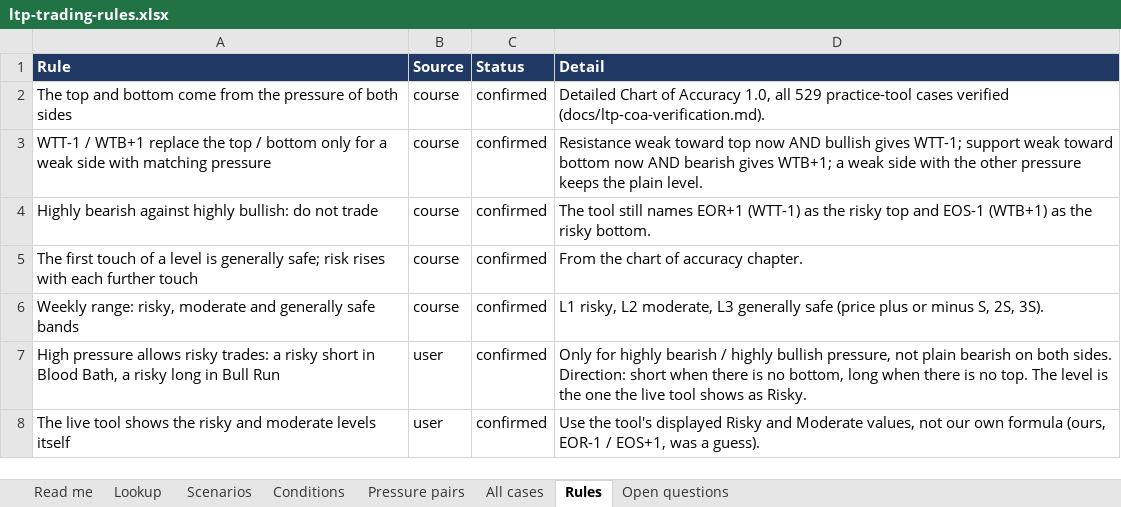
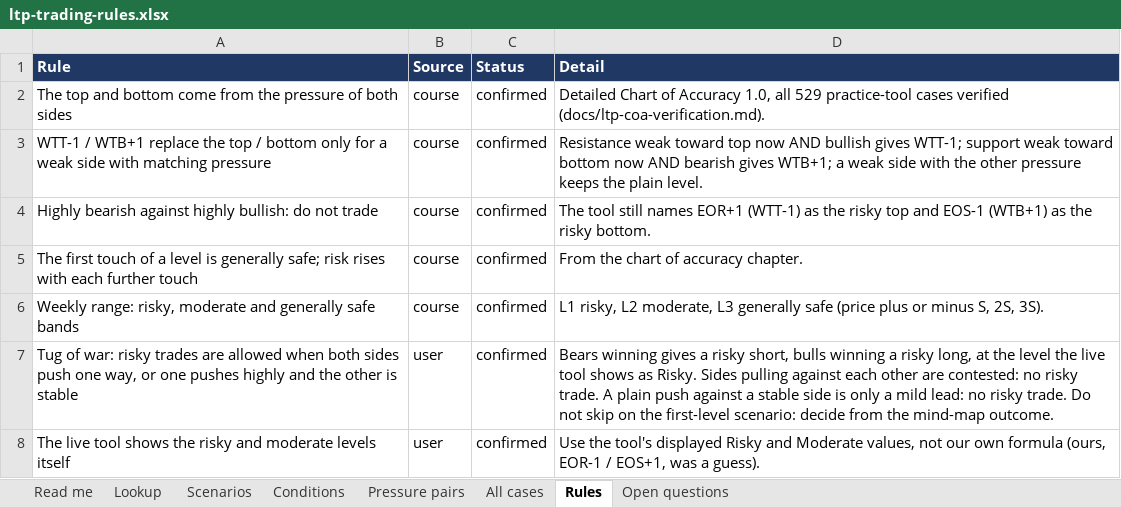
Before and after one commit to naveen423640/fno-spread-agents, an Excel workbook: docs/ltp-trading-rules.xlsx, sheet Rules, drawn as a sheet; values as stored, in another font and other column widths than the file's, no borders; the diff names each change by its address in the sheet, - before the commit and + after, or states it on an @@ line.

```diff
--- a/docs/ltp-trading-rules.xlsx (sheet Rules)
+++ b/docs/ltp-trading-rules.xlsx (sheet Rules)
-A7 (Rule): High pressure allows risky trades: a risky short in Blood Bath, a risky long in Bull Run
+A7 (Rule): Tug of war: risky trades are allowed when both sides push one way, or one pushes highly and the other is stable
-D7 (Detail): Only for highly bearish / highly bullish pressure, not plain bearish on both sides. Direction: short when there is no bottom, long when there is no top. The level is the one the live tool shows as Risky.
+D7 (Detail): Bears winning gives a risky short, bulls winning a risky long, at the level the live tool shows as Risky. Sides pulling against each other are contested: no risky trade. A plain push against a stable side is only a mild lead: no risky trade. Do not skip on the first-level scenario: decide from the mind-map outcome.
```
Also changed, not shown: sheet All cases, sheet Lookup, sheet Pressure pairs, sheet Read me, sheet Open questions, 21 other files.
